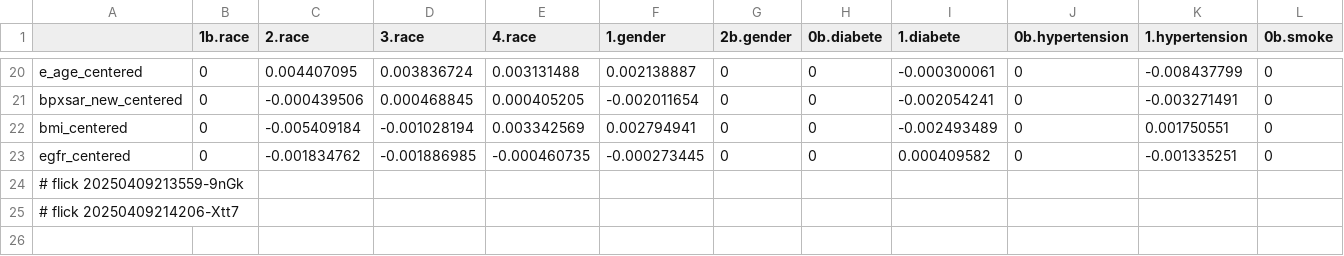
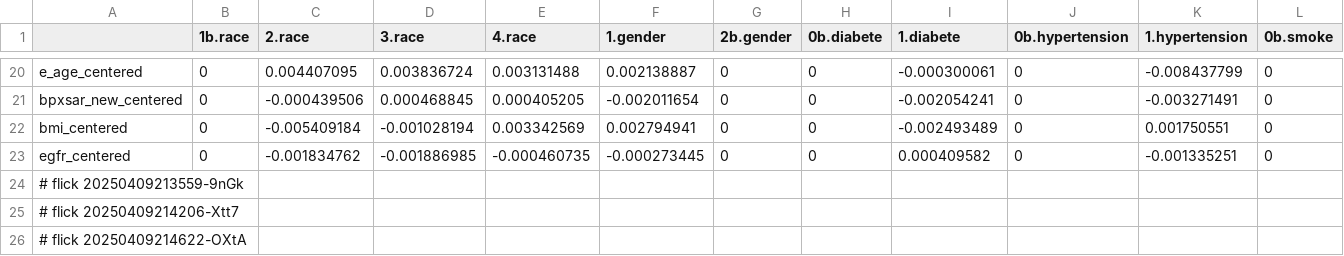
Before and after one commit to abikesa/mole, a CSV file: kitabo/ensi/testbin/test3/assets/csv/don_var2_overall.csv, drawn as a sheet; only a part is shown, gaps mark what is left out; rows hold the shown columns only; the diff names each change by its address in the sheet, - before the commit and + after, or states it on an @@ line.

Commit message:
kitabo/ensi/testbin/test3/assets/csv/don_var2_overall.csv

```diff
--- a/kitabo/ensi/testbin/test3/assets/csv/don_var2_overall.csv
+++ b/kitabo/ensi/testbin/test3/assets/csv/don_var2_overall.csv
+row 26: # flick 20250409214622-OXtA
```
